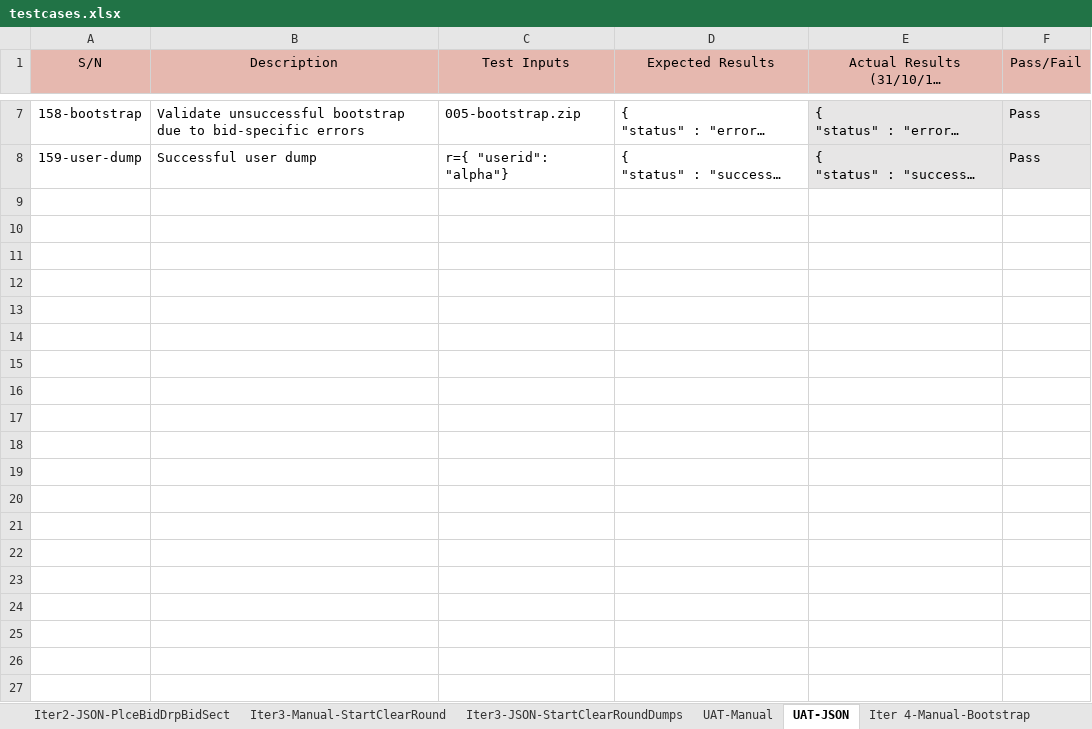
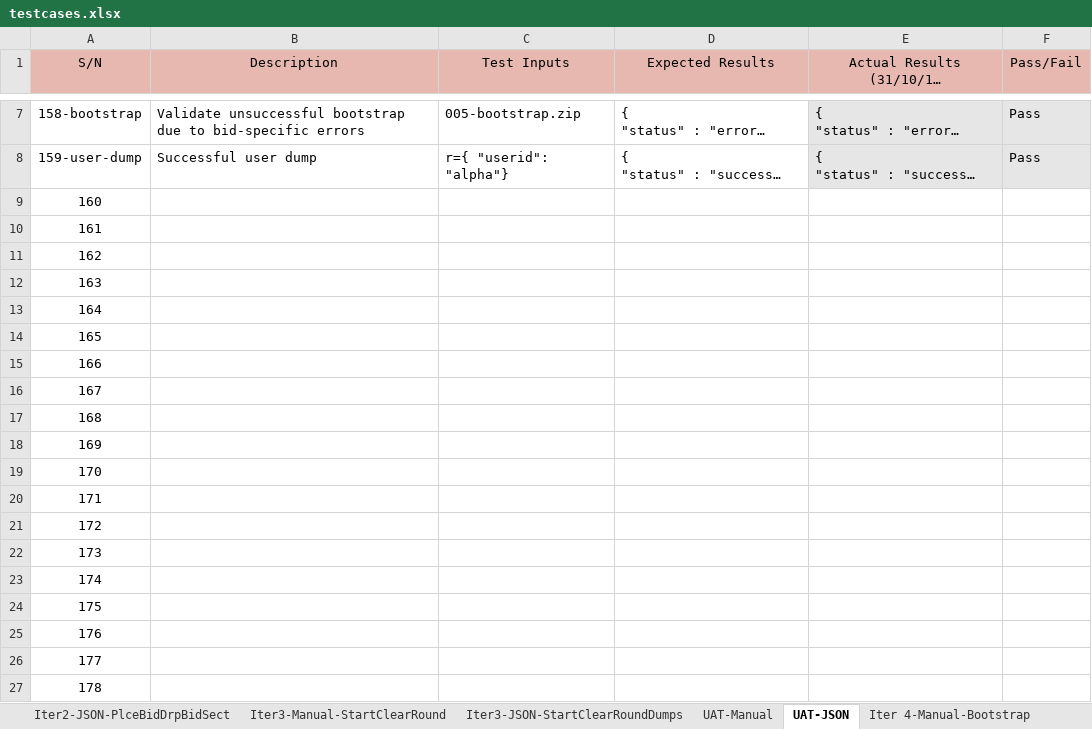
Before and after one commit to weichen-0/Bidding-Online-System, an Excel workbook: testing/testcases.xlsx, sheet UAT-JSON, drawn as a sheet; only a part is shown, gaps mark what is left out; long unchanged cells end in …; values as stored, in another font and other column widths than the file's, no borders; the diff covers the shown part only; the diff names each change by its address in the sheet, - before the commit and + after, or states it on an @@ line.

Commit message:
Update testcases.xlsx
Added UAT-JSON testcases from 240 - 327

```diff
--- a/testing/testcases.xlsx (sheet UAT-JSON)
+++ b/testing/testcases.xlsx (sheet UAT-JSON)
+row 9: 160
+row 10: 161
+row 11: 162
+row 12: 163
+row 13: 164
+row 14: 165
+row 15: 166
+row 16: 167
+row 17: 168
+row 18: 169
+row 19: 170
+row 20: 171
+row 21: 172
+row 22: 173
+row 23: 174
+row 24: 175
+row 25: 176
+row 26: 177
+row 27: 178
```
Also changed, not shown: 149 added rows elsewhere in this sheet.
